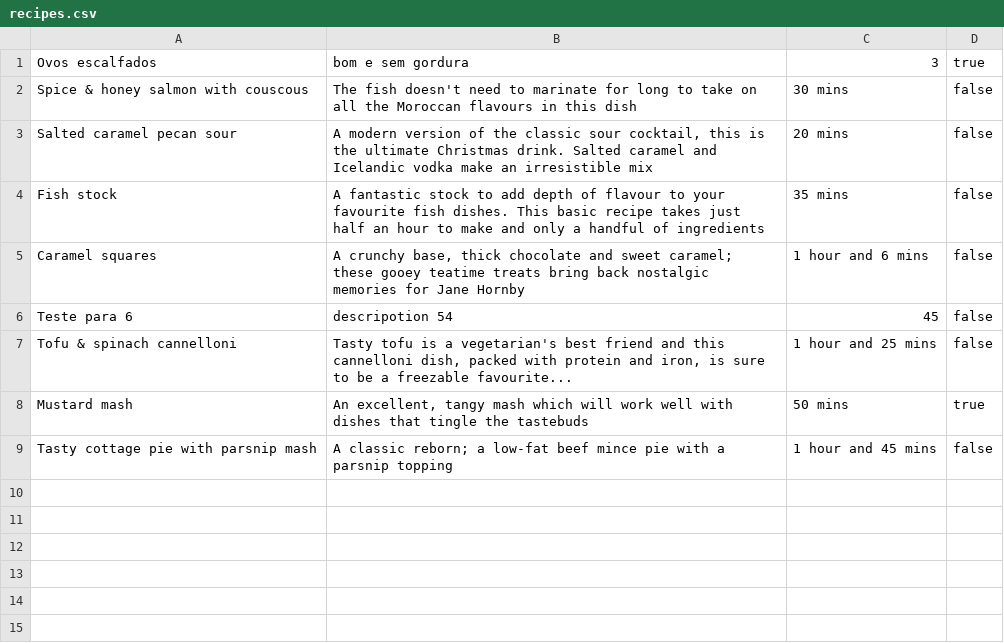
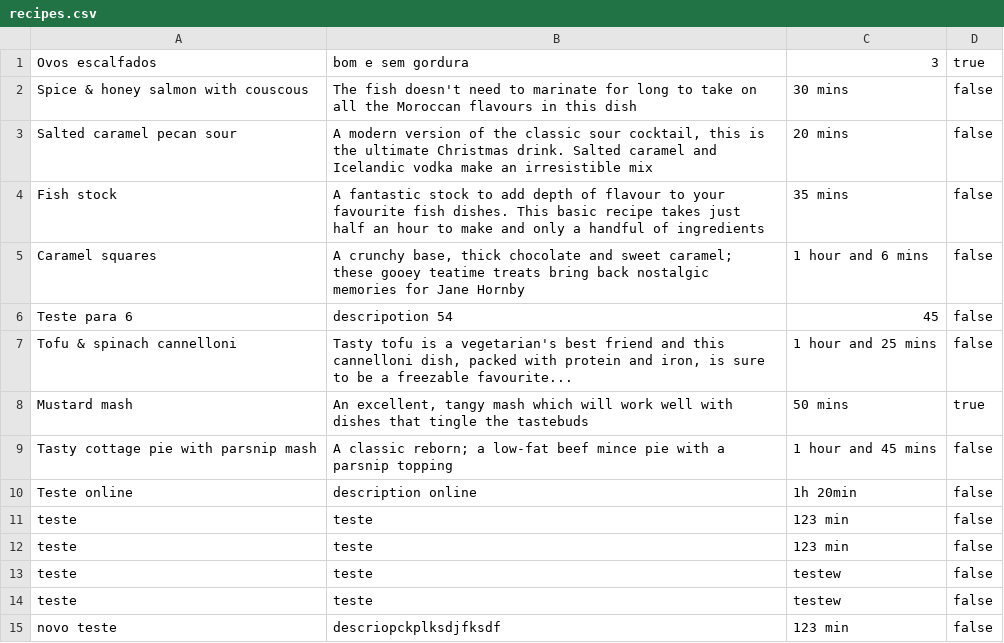
Before and after one commit to TiagoFerrao/Sinatra_test, a CSV file: recipes.csv, drawn as a sheet; the diff names each change by its address in the sheet, - before the commit and + after, or states it on an @@ line.

```diff
--- a/recipes.csv
+++ b/recipes.csv
+row 10: Teste online | description online | 1h 20min | false
+row 11: teste | teste | 123 min | false
+row 12: teste | teste | 123 min | false
+row 13: teste | teste | testew | false
+row 14: teste | teste | testew | false
+row 15: novo teste | descriopckplksdjfksdf | 123 min | false
```
Also changed, not shown: 12 other files.
